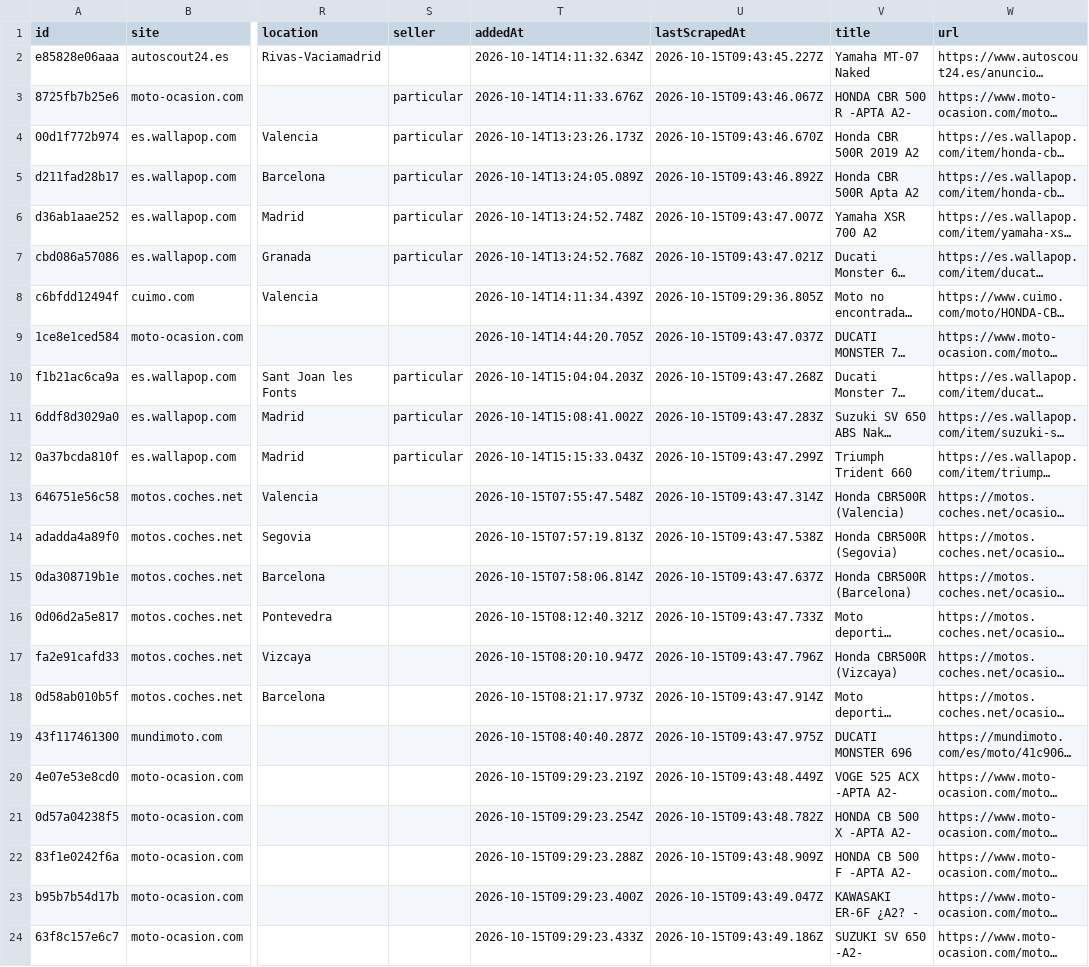
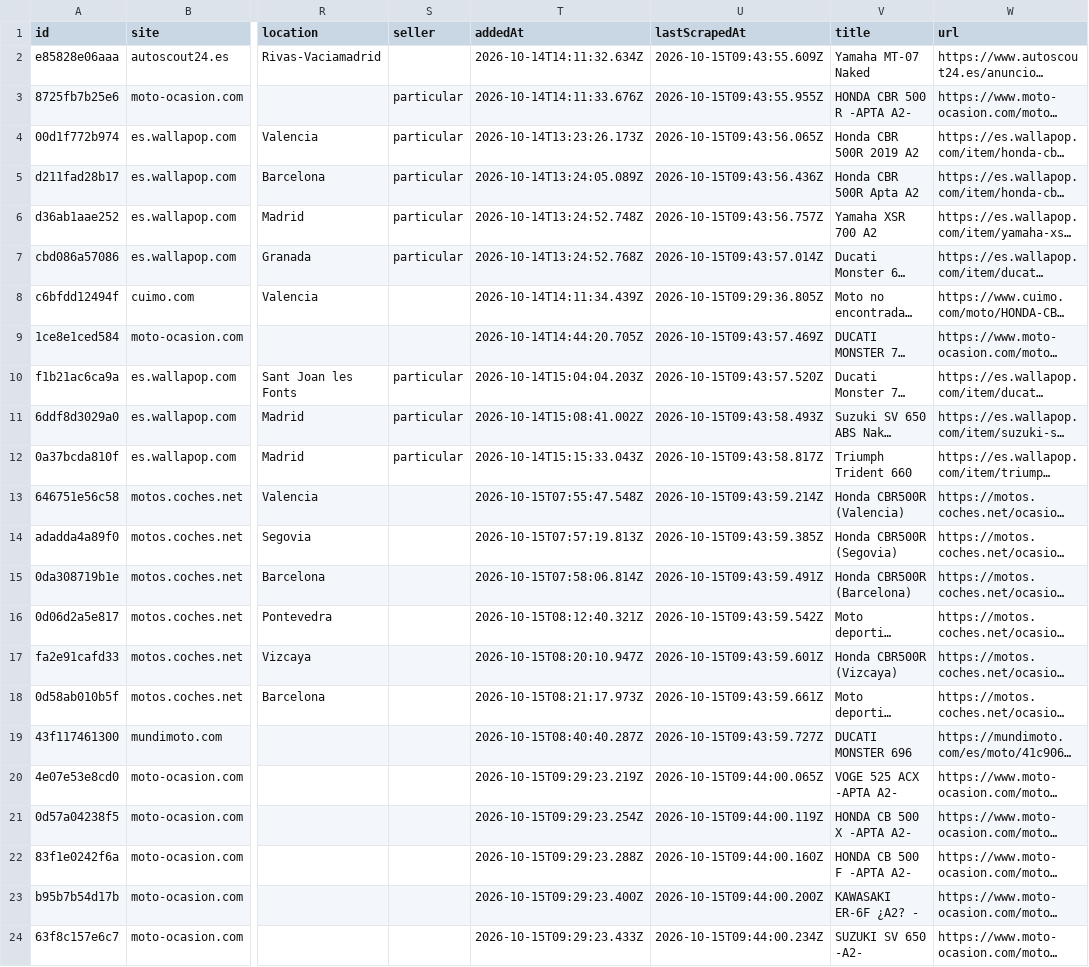
Before and after one commit to jonlautenschlager-partn/nnext-moto, a CSV file: data/export.csv, drawn as a sheet; only a part is shown, gaps mark what is left out; long unchanged cells end in …; the diff names each change by its address in the sheet, - before the commit and + after, or states it on an @@ line.

Commit message:
local scrape: update data [skip ci]

```diff
--- a/data/export.csv
+++ b/data/export.csv
-U2 (lastScrapedAt): 2026-10-15T09:43:45.227Z
+U2 (lastScrapedAt): 2026-10-15T09:43:55.609Z
-U3 (lastScrapedAt): 2026-10-15T09:43:46.067Z
+U3 (lastScrapedAt): 2026-10-15T09:43:55.955Z
-U4 (lastScrapedAt): 2026-10-15T09:43:46.670Z
+U4 (lastScrapedAt): 2026-10-15T09:43:56.065Z
-U5 (lastScrapedAt): 2026-10-15T09:43:46.892Z
+U5 (lastScrapedAt): 2026-10-15T09:43:56.436Z
-U6 (lastScrapedAt): 2026-10-15T09:43:47.007Z
+U6 (lastScrapedAt): 2026-10-15T09:43:56.757Z
-U7 (lastScrapedAt): 2026-10-15T09:43:47.021Z
+U7 (lastScrapedAt): 2026-10-15T09:43:57.014Z
-U9 (lastScrapedAt): 2026-10-15T09:43:47.037Z
+U9 (lastScrapedAt): 2026-10-15T09:43:57.469Z
-U10 (lastScrapedAt): 2026-10-15T09:43:47.268Z
+U10 (lastScrapedAt): 2026-10-15T09:43:57.520Z
-U11 (lastScrapedAt): 2026-10-15T09:43:47.283Z
+U11 (lastScrapedAt): 2026-10-15T09:43:58.493Z
-U12 (lastScrapedAt): 2026-10-15T09:43:47.299Z
+U12 (lastScrapedAt): 2026-10-15T09:43:58.817Z
-U13 (lastScrapedAt): 2026-10-15T09:43:47.314Z
+U13 (lastScrapedAt): 2026-10-15T09:43:59.214Z
-U14 (lastScrapedAt): 2026-10-15T09:43:47.538Z
+U14 (lastScrapedAt): 2026-10-15T09:43:59.385Z
-U15 (lastScrapedAt): 2026-10-15T09:43:47.637Z
+U15 (lastScrapedAt): 2026-10-15T09:43:59.491Z
-U16 (lastScrapedAt): 2026-10-15T09:43:47.733Z
+U16 (lastScrapedAt): 2026-10-15T09:43:59.542Z
-U17 (lastScrapedAt): 2026-10-15T09:43:47.796Z
+U17 (lastScrapedAt): 2026-10-15T09:43:59.601Z
-U18 (lastScrapedAt): 2026-10-15T09:43:47.914Z
+U18 (lastScrapedAt): 2026-10-15T09:43:59.661Z
-U19 (lastScrapedAt): 2026-10-15T09:43:47.975Z
+U19 (lastScrapedAt): 2026-10-15T09:43:59.727Z
-U20 (lastScrapedAt): 2026-10-15T09:43:48.449Z
+U20 (lastScrapedAt): 2026-10-15T09:44:00.065Z
-U21 (lastScrapedAt): 2026-10-15T09:43:48.782Z
+U21 (lastScrapedAt): 2026-10-15T09:44:00.119Z
-U22 (lastScrapedAt): 2026-10-15T09:43:48.909Z
+U22 (lastScrapedAt): 2026-10-15T09:44:00.160Z
-U23 (lastScrapedAt): 2026-10-15T09:43:49.047Z
+U23 (lastScrapedAt): 2026-10-15T09:44:00.200Z
-U24 (lastScrapedAt): 2026-10-15T09:43:49.186Z
+U24 (lastScrapedAt): 2026-10-15T09:44:00.234Z
```
Also changed, not shown: 3 other files.
